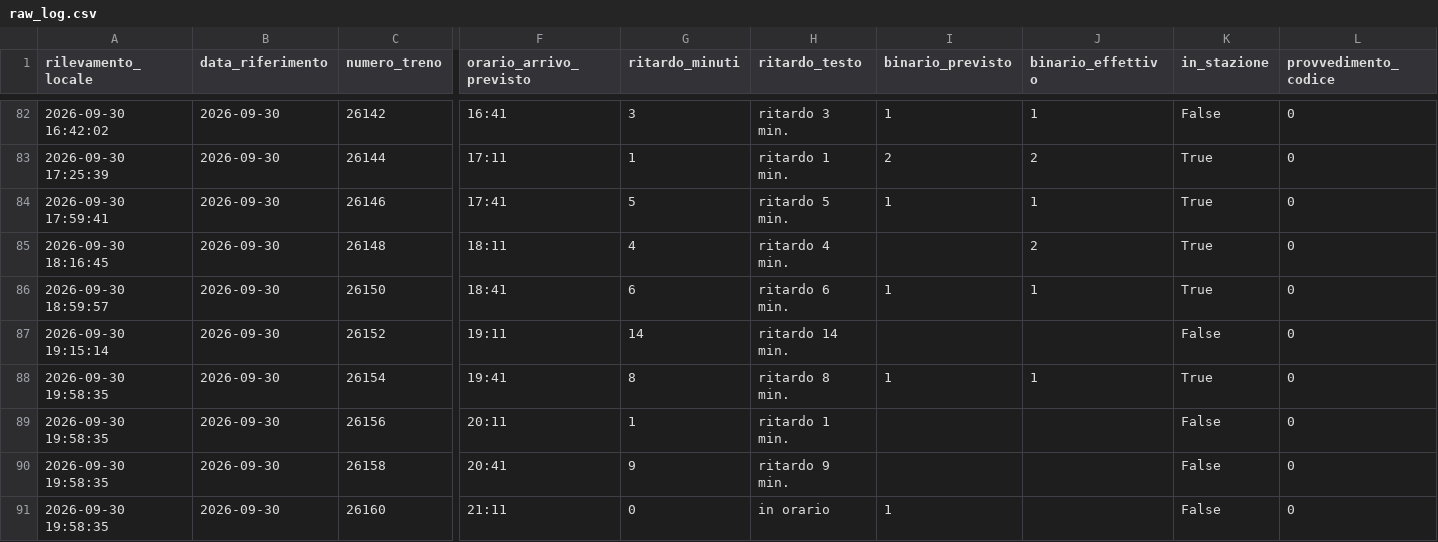
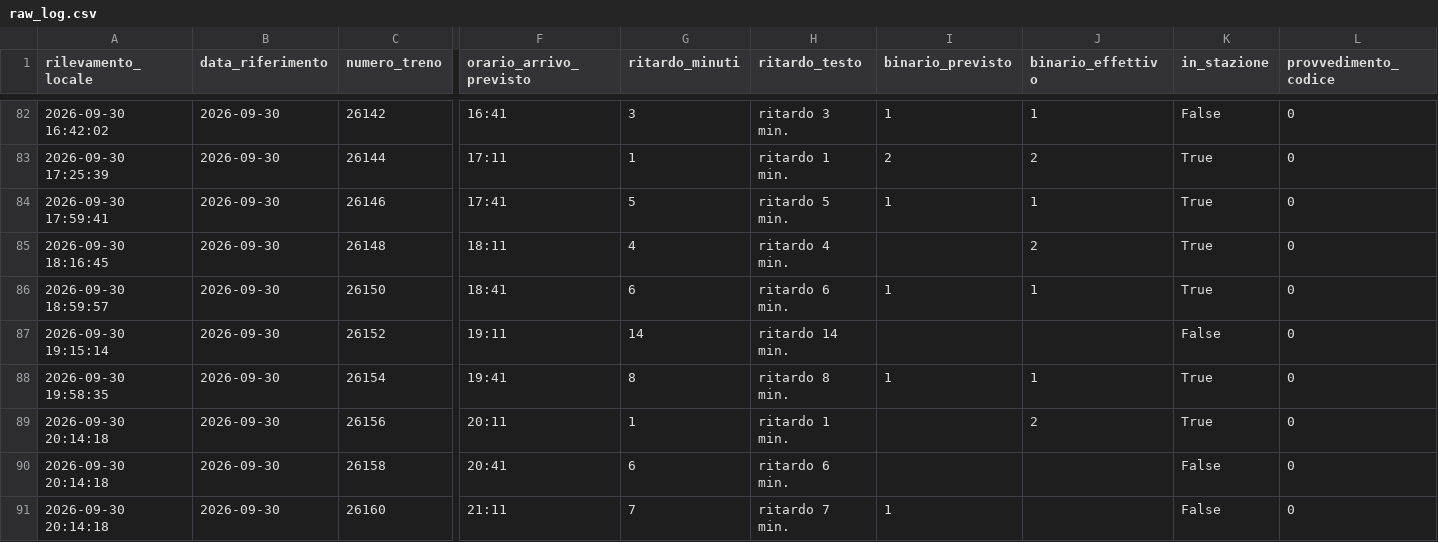
Before and after one commit to frapan2003-coder/Orari-arrivo-treni, a CSV file: data/raw_log.csv, drawn as a sheet; only a part is shown, gaps mark what is left out; the diff names each change by its address in the sheet, - before the commit and + after, or states it on an @@ line.

```diff
--- a/data/raw_log.csv
+++ b/data/raw_log.csv
-A89:A91 (rilevamento_locale): 2026-09-30 19:58:35
+A89:A91 (rilevamento_locale): 2026-09-30 20:14:18
-J89 (binario_effettivo): (empty)
+J89 (binario_effettivo): 2
-K89 (in_stazione): False
+K89 (in_stazione): True
-G90 (ritardo_minuti): 9
+G90 (ritardo_minuti): 6
-H90 (ritardo_testo): ritardo 9 min.
+H90 (ritardo_testo): ritardo 6 min.
-G91 (ritardo_minuti): 0
+G91 (ritardo_minuti): 7
-H91 (ritardo_testo): in orario
+H91 (ritardo_testo): ritardo 7 min.
```
